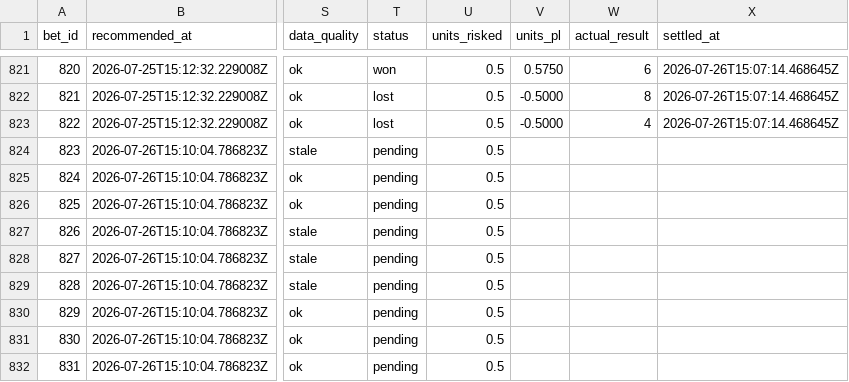
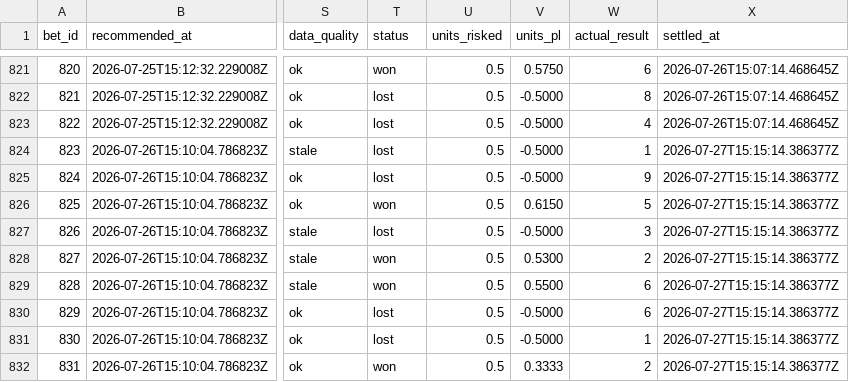
Before and after one commit to Scottguts/mlb-sharp, a CSV file: mlb_data/prop_paper_log.csv, drawn as a sheet; only a part is shown, gaps mark what is left out; the diff names each change by its address in the sheet, - before the commit and + after, or states it on an @@ line.

```diff
--- a/mlb_data/prop_paper_log.csv
+++ b/mlb_data/prop_paper_log.csv
-T824:T825 (status): pending
+T824:T825 (status): lost
-V824:V825 (units_pl): (empty)
+V824:V825 (units_pl): -0.5000
-W824 (actual_result): (empty)
+W824 (actual_result): 1
-X824:X832 (settled_at): (empty)
+X824:X832 (settled_at): 2026-07-27T15:15:14.386377Z
-W825 (actual_result): (empty)
+W825 (actual_result): 9
-T826 (status): pending
+T826 (status): won
-V826 (units_pl): (empty)
+V826 (units_pl): 0.6150
-W826 (actual_result): (empty)
+W826 (actual_result): 5
-T827 (status): pending
+T827 (status): lost
-V827 (units_pl): (empty)
+V827 (units_pl): -0.5000
-W827 (actual_result): (empty)
+W827 (actual_result): 3
-T828:T829 (status): pending
+T828:T829 (status): won
-V828 (units_pl): (empty)
+V828 (units_pl): 0.5300
-W828 (actual_result): (empty)
+W828 (actual_result): 2
-V829 (units_pl): (empty)
+V829 (units_pl): 0.5500
-W829:W830 (actual_result): (empty)
+W829:W830 (actual_result): 6
-T830:T831 (status): pending
+T830:T831 (status): lost
-V830:V831 (units_pl): (empty)
+V830:V831 (units_pl): -0.5000
-W831 (actual_result): (empty)
+W831 (actual_result): 1
-T832 (status): pending
+T832 (status): won
-V832 (units_pl): (empty)
+V832 (units_pl): 0.3333
-W832 (actual_result): (empty)
+W832 (actual_result): 2
```
Also changed, not shown: mlb_data/bet_log.csv, 20 other files.
